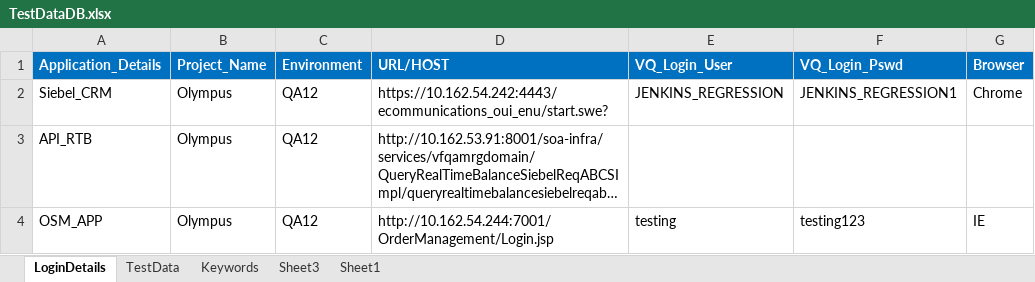
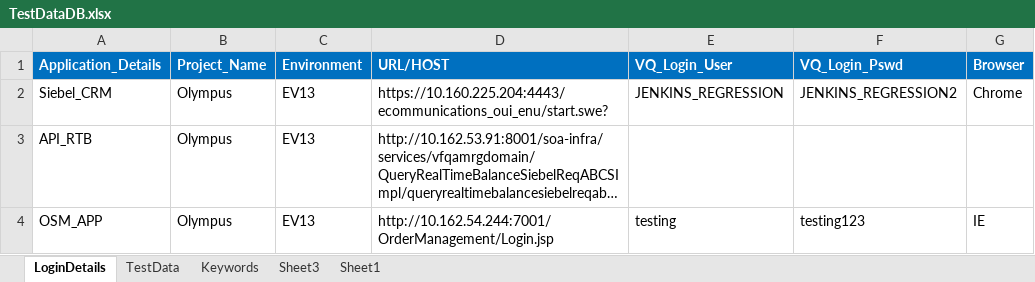
Before and after one commit to imran0404y/VFQA_Parallel, an Excel workbook: Framework/Database/TestDataDB.xlsx, sheet LoginDetails, drawn as a sheet; long unchanged cells end in …; values as stored, in another font and other column widths than the file's, no borders; the diff names each change by its address in the sheet, - before the commit and + after, or states it on an @@ line.

```diff
--- a/Framework/Database/TestDataDB.xlsx (sheet LoginDetails)
+++ b/Framework/Database/TestDataDB.xlsx (sheet LoginDetails)
-C2:C4 (Environment): QA12
+C2:C4 (Environment): EV13
-D2 (URL/HOST): https://10.162.54.242:4443/ecommunications_oui_enu/start.swe?
+D2 (URL/HOST): https://10.160.225.204:4443/ecommunications_oui_enu/start.swe?
-F2 (VQ_Login_Pswd): JENKINS_REGRESSION1
+F2 (VQ_Login_Pswd): JENKINS_REGRESSION2
```
Also changed, not shown: sheet TestData, Directory/VFQA_TestDesign.xlsm, 3 other files.
